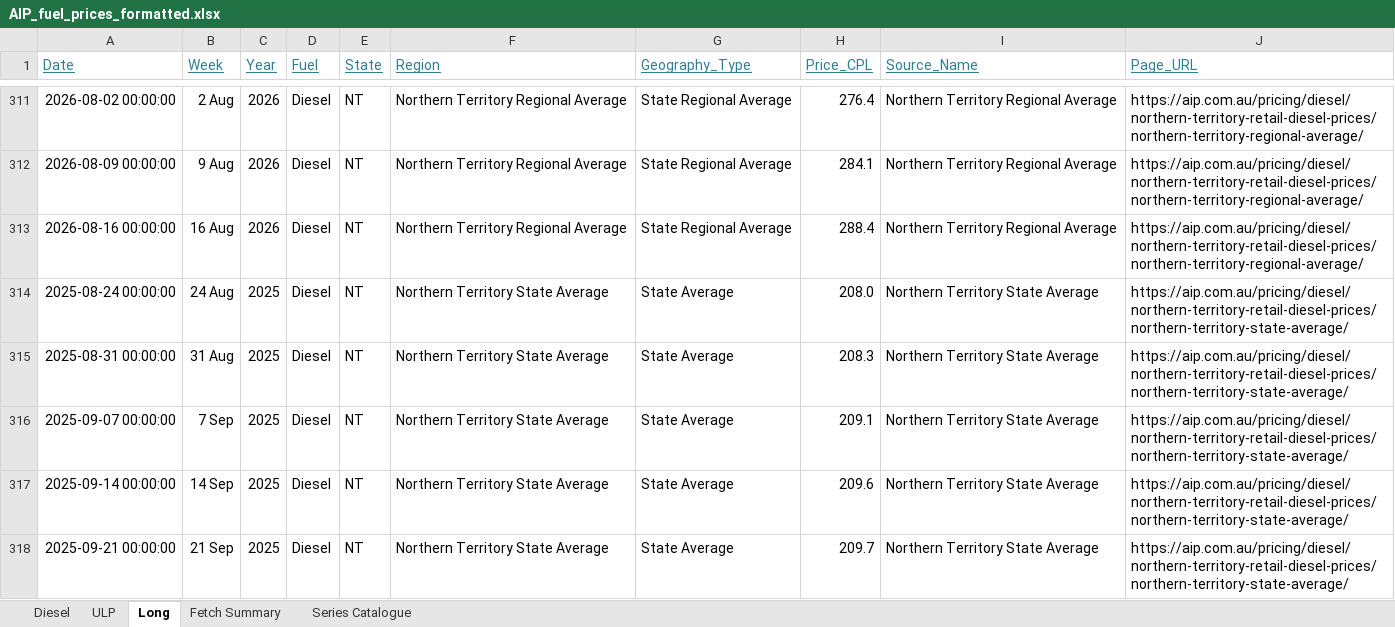
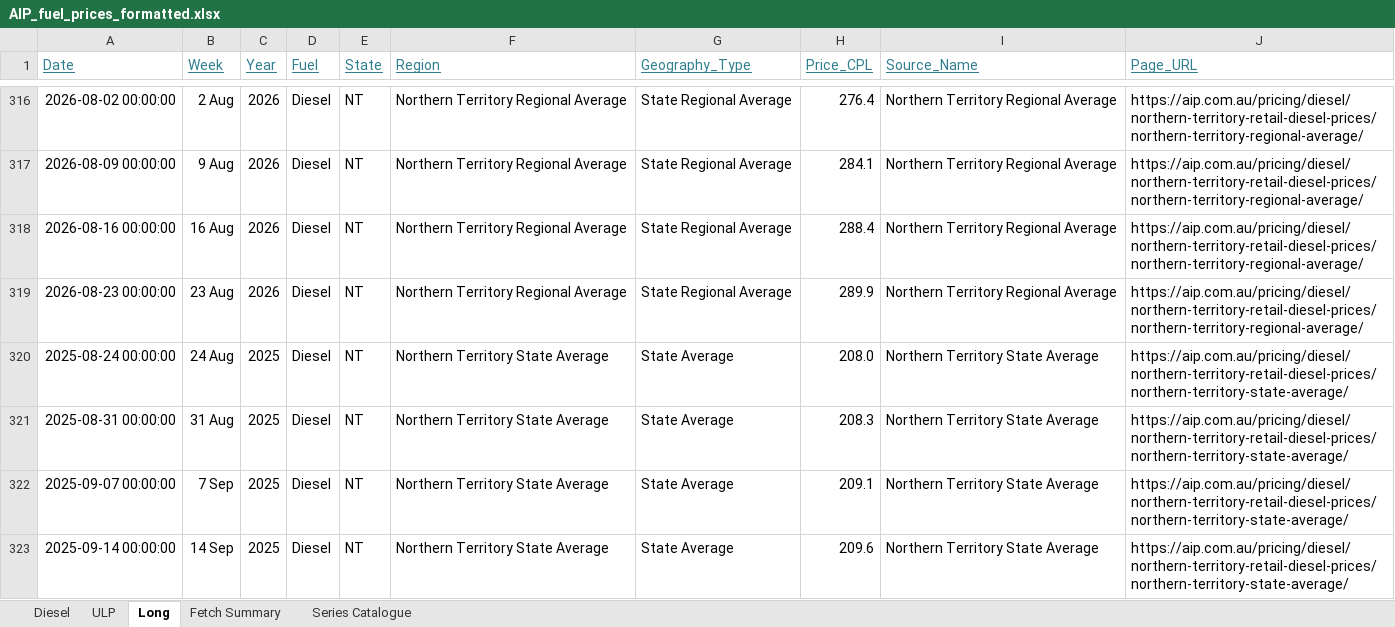
Before and after one commit to ResearchTourismNT/Fuel-Prices, an Excel workbook: data/Weekly Fuel Price Data/AIP_fuel_prices_formatted.xlsx, sheet Long, drawn as a sheet; only a part is shown, gaps mark what is left out; the shorter side is filled out with more unchanged rows; values as stored, in another font and other column widths than the file's, no borders; the diff covers the shown part only; the diff names each change by its address in the sheet, - before the commit and + after, or states it on an @@ line.

Commit message:
Update weekly AIP fuel prices 2026-08-24

```diff
--- a/data/Weekly Fuel Price Data/AIP_fuel_prices_formatted.xlsx (sheet Long)
+++ b/data/Weekly Fuel Price Data/AIP_fuel_prices_formatted.xlsx (sheet Long)
+row 319: 2026-08-23 00:00:00 | 23 Aug | 2026 | Diesel | NT | Northern Territory Regional Average | State Regional Average | 289.9 | Northern Territory Regional Average | https://aip.com.au/pricing/diesel/northern-territory-retail-diesel-prices/northern-territory-regional-average/
```
Also changed, not shown: 53 added rows elsewhere in this sheet, sheet Fetch Summary, sheet ULP, sheet Diesel, 5 other files.
